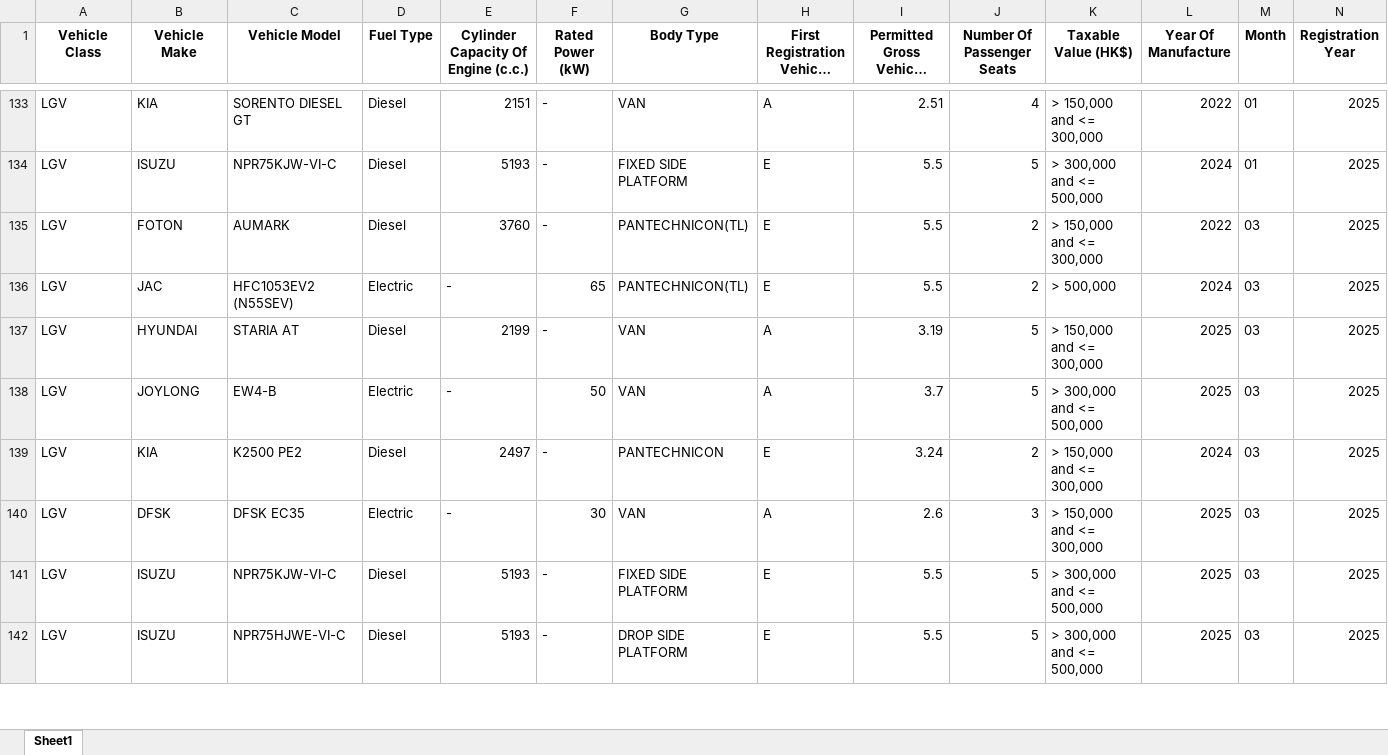
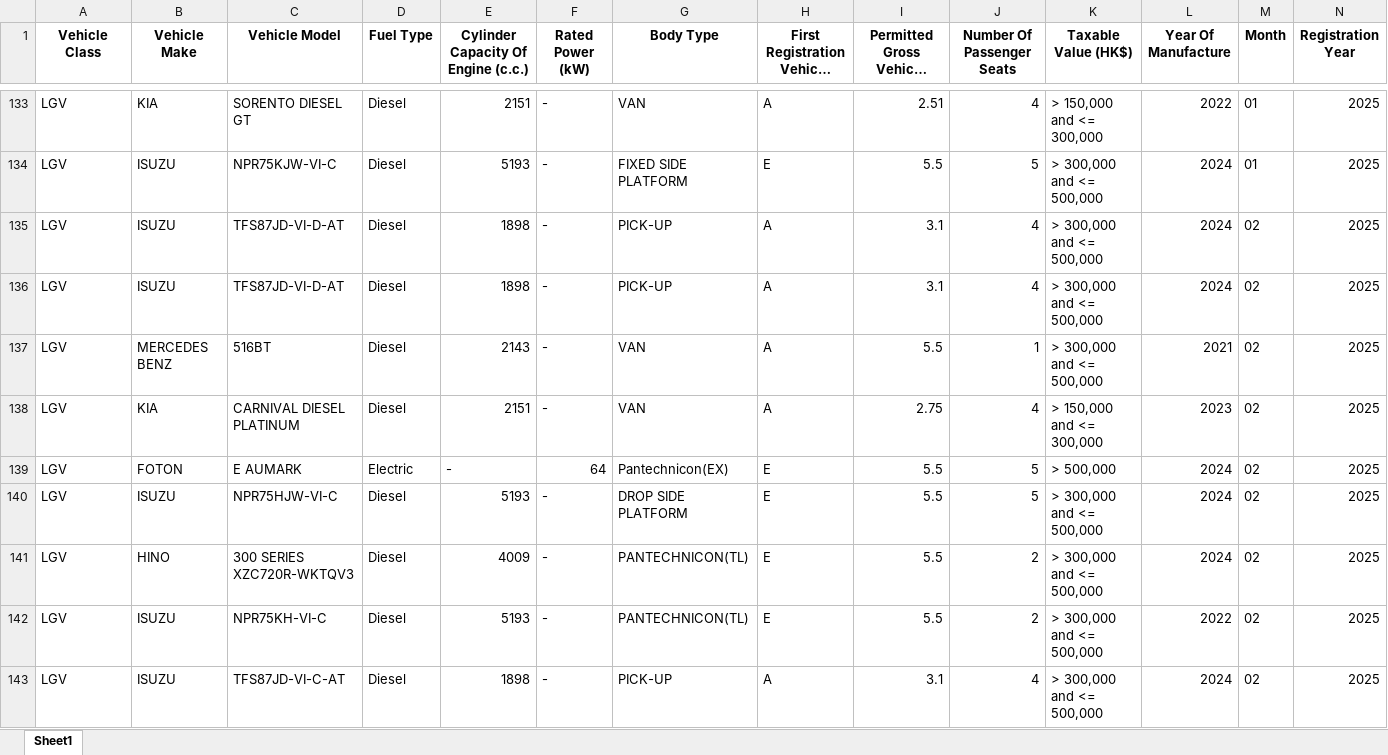
Before and after one commit to lee0188/Project-Flexis, an Excel workbook: Market Data/2025/processed_LGV_data_2025_all_months.xlsx, sheet Sheet1, drawn as a sheet; only a part is shown, gaps mark what is left out; the shorter side is filled out with more unchanged rows; long unchanged cells end in …; values as stored, in another font and other column widths than the file's, no borders; the diff covers the shown part only; the diff names each change by its address in the sheet, - before the commit and + after, or states it on an @@ line.

```diff
--- a/Market Data/2025/processed_LGV_data_2025_all_months.xlsx (sheet Sheet1)
+++ b/Market Data/2025/processed_LGV_data_2025_all_months.xlsx (sheet Sheet1)
+row 135: LGV | ISUZU | TFS87JD-VI-D-AT | Diesel | 1898 | - | PICK-UP | A | 3.1 | 4 | > 300,000 and <= 500,000 | 2024 | 02 | 2025
+row 136: LGV | ISUZU | TFS87JD-VI-D-AT | Diesel | 1898 | - | PICK-UP | A | 3.1 | 4 | > 300,000 and <= 500,000 | 2024 | 02 | 2025
+row 137: LGV | MERCEDES BENZ | 516BT | Diesel | 2143 | - | VAN | A | 5.5 | 1 | > 300,000 and <= 500,000 | 2021 | 02 | 2025
+row 138: LGV | KIA | CARNIVAL DIESEL PLATINUM | Diesel | 2151 | - | VAN | A | 2.75 | 4 | > 150,000 and <= 300,000 | 2023 | 02 | 2025
+row 139: LGV | FOTON | E AUMARK | Electric | - | 64 | Pantechnicon(EX) | E | 5.5 | 5 | > 500,000 | 2024 | 02 | 2025
+row 140: LGV | ISUZU | NPR75HJW-VI-C | Diesel | 5193 | - | DROP SIDE PLATFORM | E | 5.5 | 5 | > 300,000 and <= 500,000 | 2024 | 02 | 2025
+row 141: LGV | HINO | 300 SERIES XZC720R-WKTQV3 | Diesel | 4009 | - | PANTECHNICON(TL) | E | 5.5 | 2 | > 300,000 and <= 500,000 | 2024 | 02 | 2025
+row 142: LGV | ISUZU | NPR75KH-VI-C | Diesel | 5193 | - | PANTECHNICON(TL) | E | 5.5 | 2 | > 300,000 and <= 500,000 | 2022 | 02 | 2025
+row 143: LGV | ISUZU | TFS87JD-VI-C-AT | Diesel | 1898 | - | PICK-UP | A | 3.1 | 4 | > 300,000 and <= 500,000 | 2024 | 02 | 2025
```
Also changed, not shown: 53 added rows elsewhere in this sheet, Market Data/2025/particulars of first registered vehicle_Feb 2025.xlsx, Market Data/2025/particulars of first registered vehicle_Jan 2025.xlsx, 6 other files.
